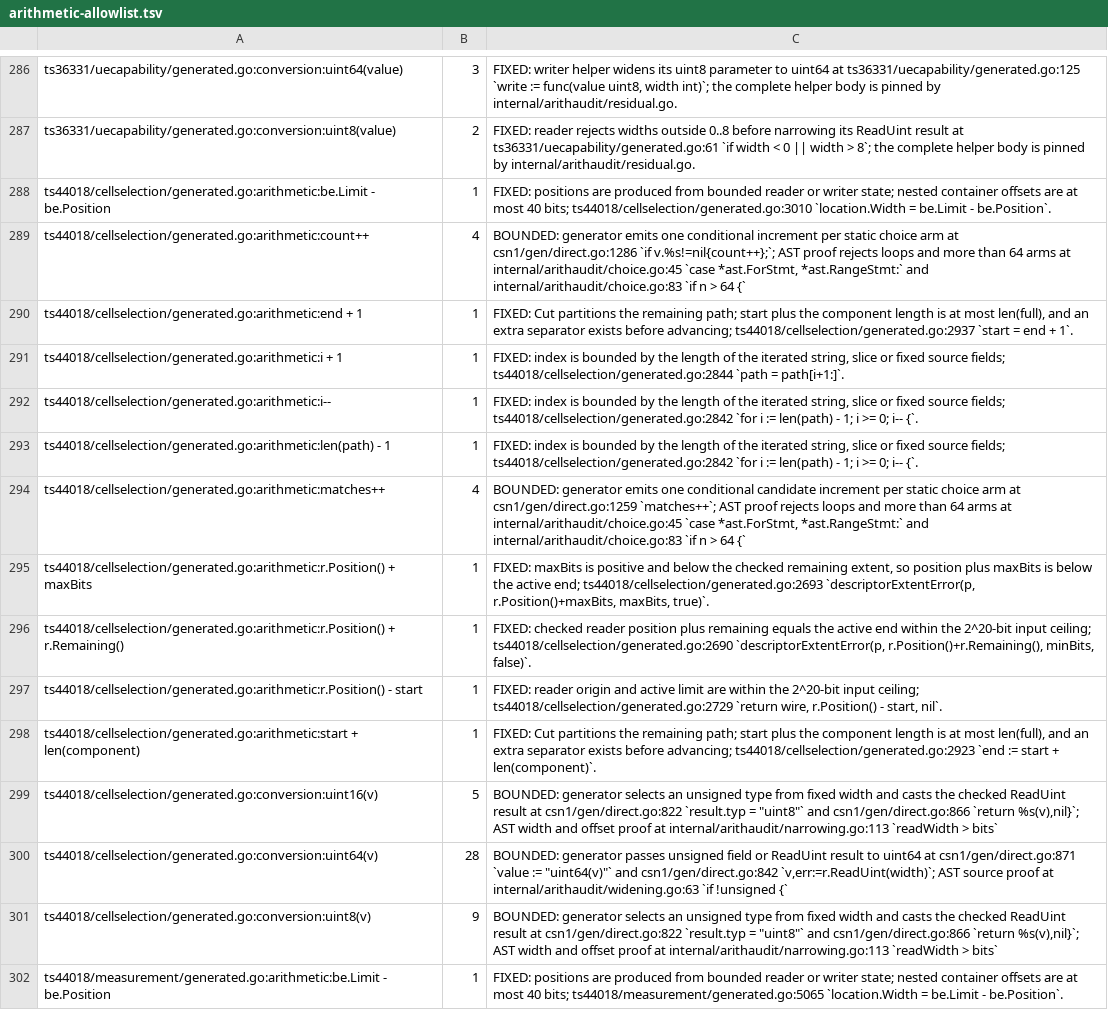
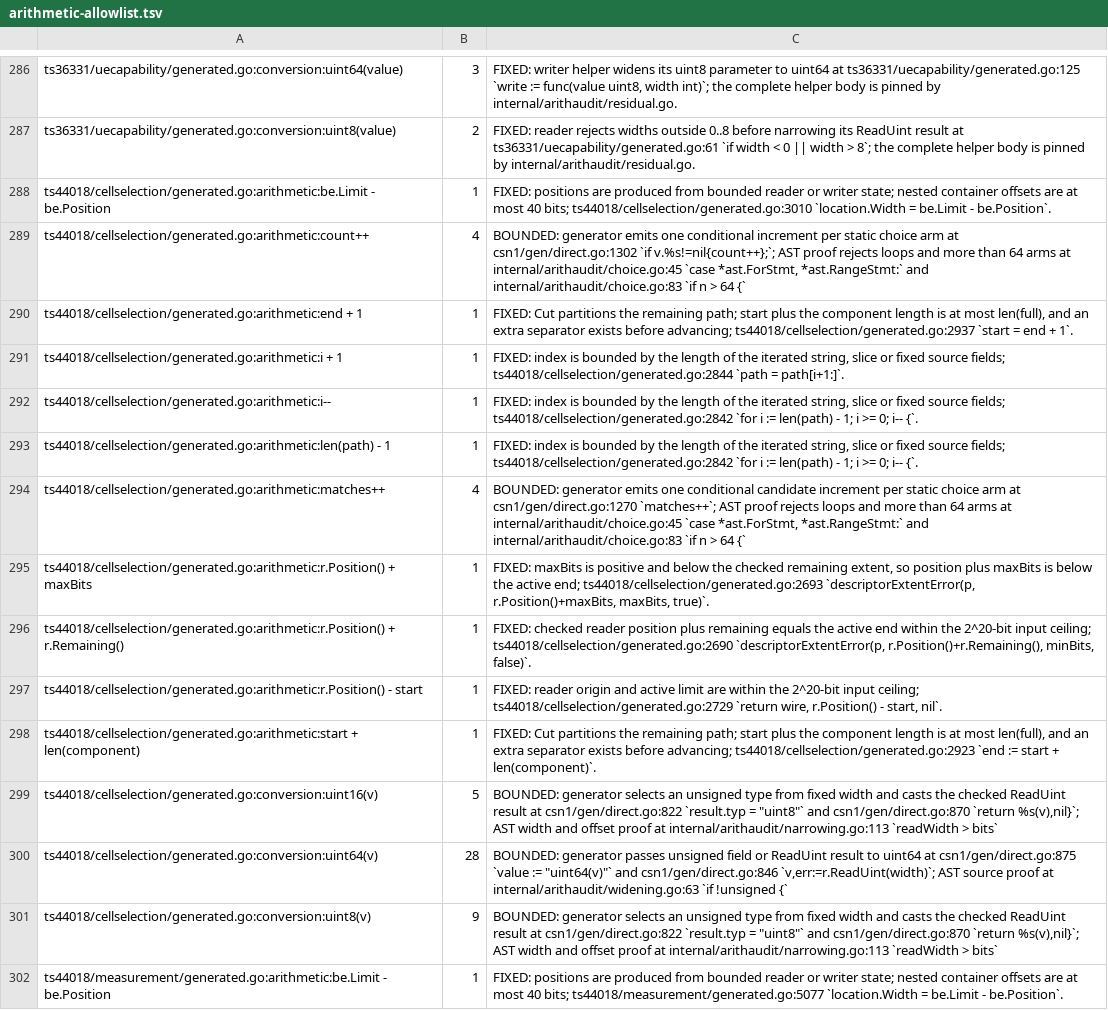
Before and after one commit to gomaja/go-csn1, a TSV file: arithmetic-allowlist.tsv, drawn as a sheet; only a part is shown, gaps mark what is left out; the diff covers the shown part only.

```diff
--- a/arithmetic-allowlist.tsv
+++ b/arithmetic-allowlist.tsv
@@ -288,3 +288,3 @@ ts36331/uecapability/generated.go:conversion:uint8(value)	2	FIXED: reader reject
 ts44018/cellselection/generated.go:arithmetic:be.Limit - be.Position	1	FIXED: positions are produced from bounded reader or writer state; nested container offsets are at most 40 bits; ts44018/cellselection/generated.go:3010 `location.Width = be.Limit - be.Position`.
-ts44018/cellselection/generated.go:arithmetic:count++	4	BOUNDED: generator emits one conditional increment per static choice arm at csn1/gen/direct.go:1286 `if v.%s!=nil{count++};`; AST proof rejects loops and more than 64 arms at internal/arithaudit/choice.go:45 `case *ast.ForStmt, *ast.RangeStmt:` and internal/arithaudit/choice.go:83 `if n > 64 {`
+ts44018/cellselection/generated.go:arithmetic:count++	4	BOUNDED: generator emits one conditional increment per static choice arm at csn1/gen/direct.go:1302 `if v.%s!=nil{count++};`; AST proof rejects loops and more than 64 arms at internal/arithaudit/choice.go:45 `case *ast.ForStmt, *ast.RangeStmt:` and internal/arithaudit/choice.go:83 `if n > 64 {`
 ts44018/cellselection/generated.go:arithmetic:end + 1	1	FIXED: Cut partitions the remaining path; start plus the component length is at most len(full), and an extra separator exists before advancing; ts44018/cellselection/generated.go:2937 `start = end + 1`.
@@ -293,3 +293,3 @@ ts44018/cellselection/generated.go:arithmetic:i--	1	FIXED: index is bounded by t
 ts44018/cellselection/generated.go:arithmetic:len(path) - 1	1	FIXED: index is bounded by the length of the iterated string, slice or fixed source fields; ts44018/cellselection/generated.go:2842 `for i := len(path) - 1; i >= 0; i-- {`.
-ts44018/cellselection/generated.go:arithmetic:matches++	4	BOUNDED: generator emits one conditional candidate increment per static choice arm at csn1/gen/direct.go:1259 `matches++`; AST proof rejects loops and more than 64 arms at internal/arithaudit/choice.go:45 `case *ast.ForStmt, *ast.RangeStmt:` and internal/arithaudit/choice.go:83 `if n > 64 {`
+ts44018/cellselection/generated.go:arithmetic:matches++	4	BOUNDED: generator emits one conditional candidate increment per static choice arm at csn1/gen/direct.go:1270 `matches++`; AST proof rejects loops and more than 64 arms at internal/arithaudit/choice.go:45 `case *ast.ForStmt, *ast.RangeStmt:` and internal/arithaudit/choice.go:83 `if n > 64 {`
 ts44018/cellselection/generated.go:arithmetic:r.Position() + maxBits	1	FIXED: maxBits is positive and below the checked remaining extent, so position plus maxBits is below the active end; ts44018/cellselection/generated.go:2693 `descriptorExtentError(p, r.Position()+maxBits, maxBits, true)`.
@@ -298,5 +298,5 @@ ts44018/cellselection/generated.go:arithmetic:r.Position() - start	1	FIXED: read
 ts44018/cellselection/generated.go:arithmetic:start + len(component)	1	FIXED: Cut partitions the remaining path; start plus the component length is at most len(full), and an extra separator exists before advancing; ts44018/cellselection/generated.go:2923 `end := start + len(component)`.
-ts44018/cellselection/generated.go:conversion:uint16(v)	5	BOUNDED: generator selects an unsigned type from fixed width and casts the checked ReadUint result at csn1/gen/direct.go:822 `result.typ = "uint8"` and csn1/gen/direct.go:866 `return %s(v),nil}`; AST width and offset proof at internal/arithaudit/narrowing.go:113 `readWidth > bits`
-ts44018/cellselection/generated.go:conversion:uint64(v)	28	BOUNDED: generator passes unsigned field or ReadUint result to uint64 at csn1/gen/direct.go:871 `value := "uint64(v)"` and csn1/gen/direct.go:842 `v,err:=r.ReadUint(width)`; AST source proof at internal/arithaudit/widening.go:63 `if !unsigned {`
-ts44018/cellselection/generated.go:conversion:uint8(v)	9	BOUNDED: generator selects an unsigned type from fixed width and casts the checked ReadUint result at csn1/gen/direct.go:822 `result.typ = "uint8"` and csn1/gen/direct.go:866 `return %s(v),nil}`; AST width and offset proof at internal/arithaudit/narrowing.go:113 `readWidth > bits`
-ts44018/measurement/generated.go:arithmetic:be.Limit - be.Position	1	FIXED: positions are produced from bounded reader or writer state; nested container offsets are at most 40 bits; ts44018/measurement/generated.go:5065 `location.Width = be.Limit - be.Position`.
+ts44018/cellselection/generated.go:conversion:uint16(v)	5	BOUNDED: generator selects an unsigned type from fixed width and casts the checked ReadUint result at csn1/gen/direct.go:822 `result.typ = "uint8"` and csn1/gen/direct.go:870 `return %s(v),nil}`; AST width and offset proof at internal/arithaudit/narrowing.go:113 `readWidth > bits`
+ts44018/cellselection/generated.go:conversion:uint64(v)	28	BOUNDED: generator passes unsigned field or ReadUint result to uint64 at csn1/gen/direct.go:875 `value := "uint64(v)"` and csn1/gen/direct.go:846 `v,err:=r.ReadUint(width)`; AST source proof at internal/arithaudit/widening.go:63 `if !unsigned {`
+ts44018/cellselection/generated.go:conversion:uint8(v)	9	BOUNDED: generator selects an unsigned type from fixed width and casts the checked ReadUint result at csn1/gen/direct.go:822 `result.typ = "uint8"` and csn1/gen/direct.go:870 `return %s(v),nil}`; AST width and offset proof at internal/arithaudit/narrowing.go:113 `readWidth > bits`
+ts44018/measurement/generated.go:arithmetic:be.Limit - be.Position	1	FIXED: positions are produced from bounded reader or writer state; nested container offsets are at most 40 bits; ts44018/measurement/generated.go:5077 `location.Width = be.Limit - be.Position`.
```
Also changed, not shown: 2 added rows, 5 removed rows and 60 edited cells elsewhere in this file, 15 other files.
